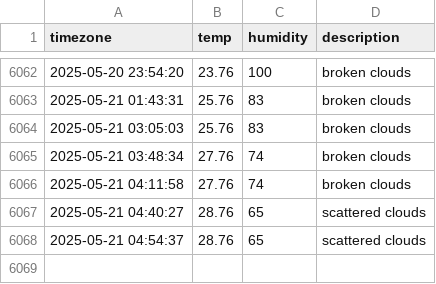
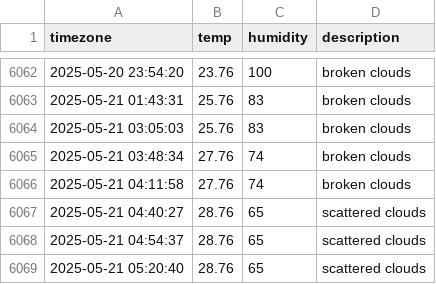
Before and after one commit to je0ngh2/seoul_weather, a CSV file: seoul_weather.csv, drawn as a sheet; only a part is shown, gaps mark what is left out.

```diff
--- a/seoul_weather.csv
+++ b/seoul_weather.csv
@@ -6068 +6068,2 @@ timezone,temp,humidity,description
 2025-05-21 04:54:37,28.76,65,scattered clouds
+2025-05-21 05:20:40,28.76,65,scattered clouds
```
